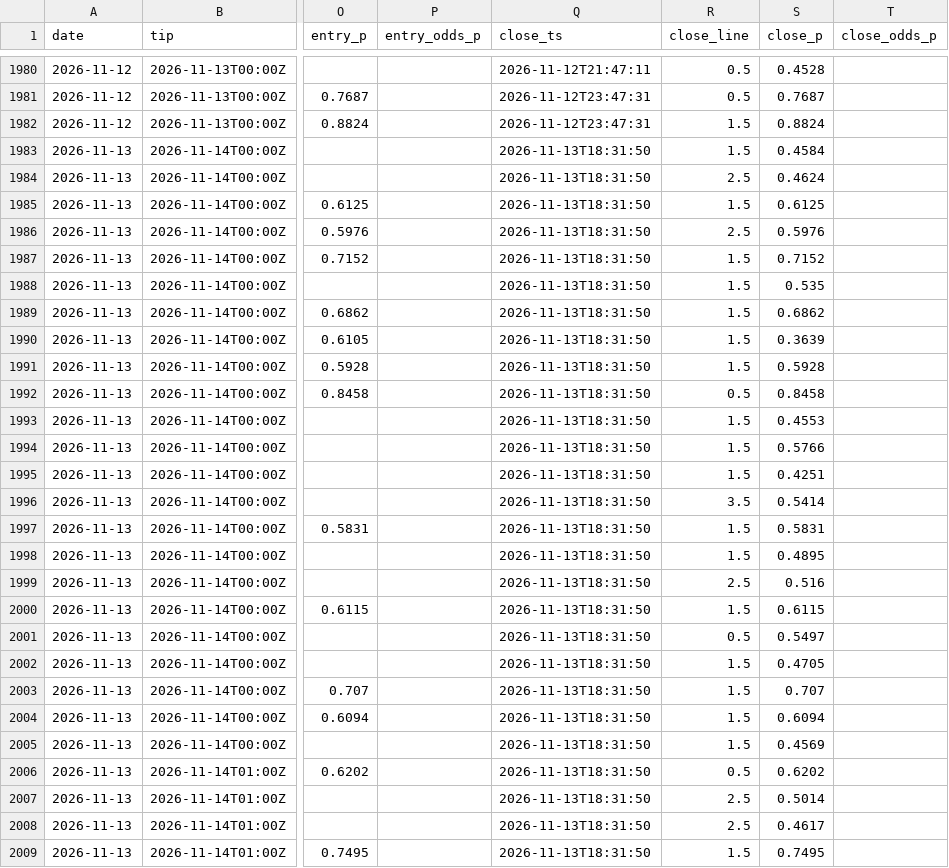
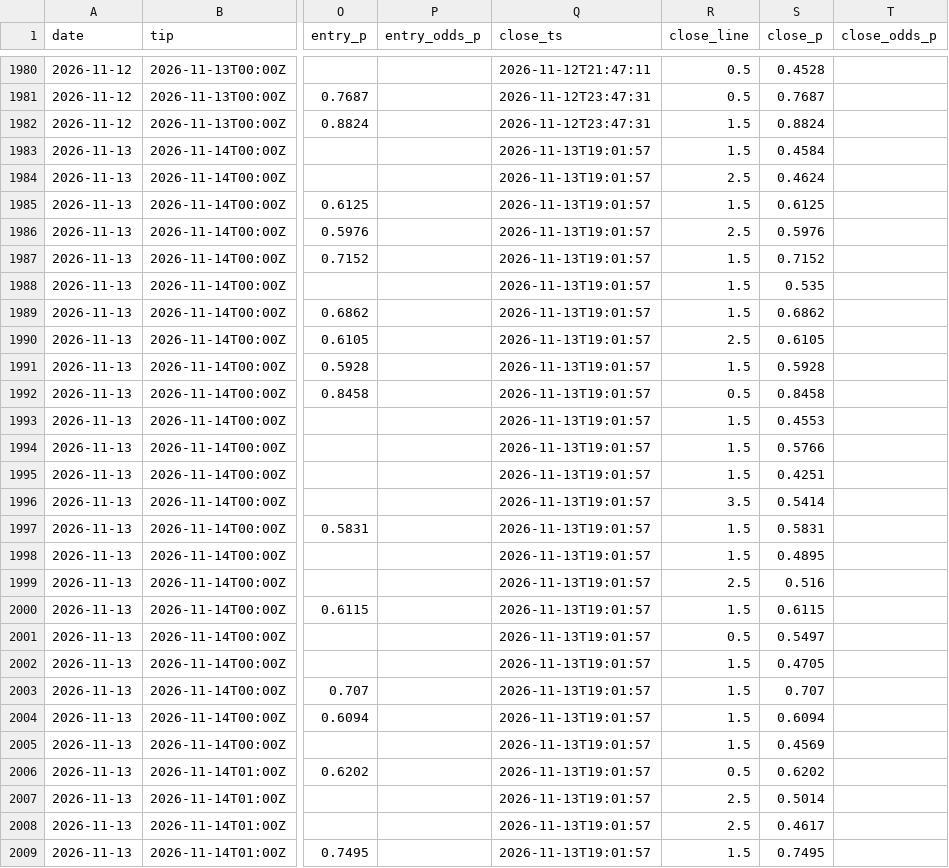
Before and after one commit to macassvic-cmd/arc-lab, a CSV file: data/paper_log.csv, drawn as a sheet; only a part is shown, gaps mark what is left out; the diff covers the shown part only; the diff names each change by its address in the sheet, - before the commit and + after, or states it on an @@ line.

```diff
--- a/data/paper_log.csv
+++ b/data/paper_log.csv
-Q1983:Q2009 (close_ts): 2026-11-13T18:31:50
+Q1983:Q2009 (close_ts): 2026-11-13T19:01:57
-R1990 (close_line): 1.5
+R1990 (close_line): 2.5
-S1990 (close_p): 0.3639
+S1990 (close_p): 0.6105
```
Also changed, not shown: 85 edited cells elsewhere in this file, 2 other files.
